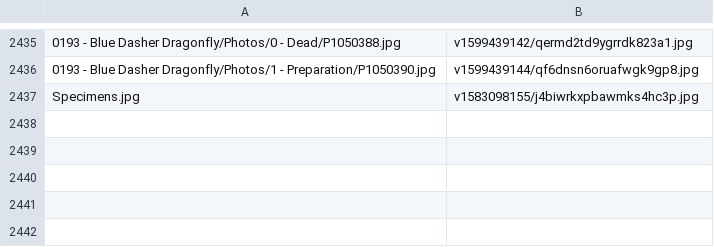
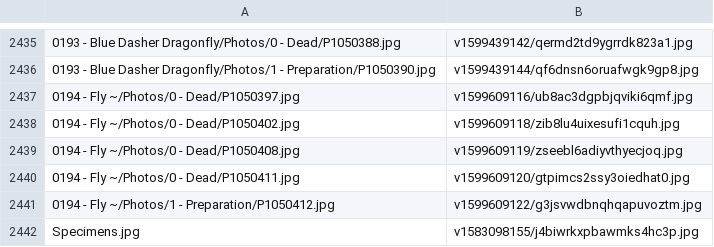
Before and after one commit to ZGorlock/SpecimensWebsiteGenerator, a CSV file: resources/imageReferences.csv, drawn as a sheet; only a part is shown, gaps mark what is left out.

Commit message:
Added new Specimen

```diff
--- a/resources/imageReferences.csv
+++ b/resources/imageReferences.csv
@@ -2436,2 +2436,7 @@
 0193 - Blue Dasher Dragonfly/Photos/1 - Preparation/P1050390.jpg,v1599439144/qf6dnsn6oruafwgk9gp8.jpg
+0194 - Fly ~/Photos/0 - Dead/P1050397.jpg,v1599609116/ub8ac3dgpbjqviki6qmf.jpg
+0194 - Fly ~/Photos/0 - Dead/P1050402.jpg,v1599609118/zib8lu4uixesufi1cquh.jpg
+0194 - Fly ~/Photos/0 - Dead/P1050408.jpg,v1599609119/zseebl6adiyvthyecjoq.jpg
+0194 - Fly ~/Photos/0 - Dead/P1050411.jpg,v1599609120/gtpimcs2ssy3oiedhat0.jpg
+0194 - Fly ~/Photos/1 - Preparation/P1050412.jpg,v1599609122/g3jsvwdbnqhqapuvoztm.jpg
 Specimens.jpg,v1583098155/j4biwrkxpbawmks4hc3p.jpg
```
